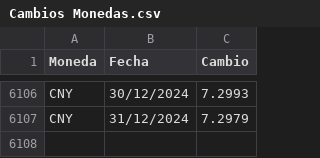
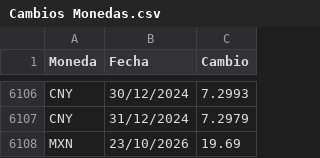
Before and after one commit to JorgeDavid96/CambioMonedas, a CSV file: src/datos/Cambios Monedas.csv, drawn as a sheet; only a part is shown, gaps mark what is left out; the diff names each change by its address in the sheet, - before the commit and + after, or states it on an @@ line.

Commit message:
Se agrega funcionalidad para operar con los cambios de moneda cargados desde archivo CSV

```diff
--- a/src/datos/Cambios Monedas.csv
+++ b/src/datos/Cambios Monedas.csv
+row 6108: MXN | 23/10/2026 | 19.69
```
Also changed, not shown: 3 other files.
